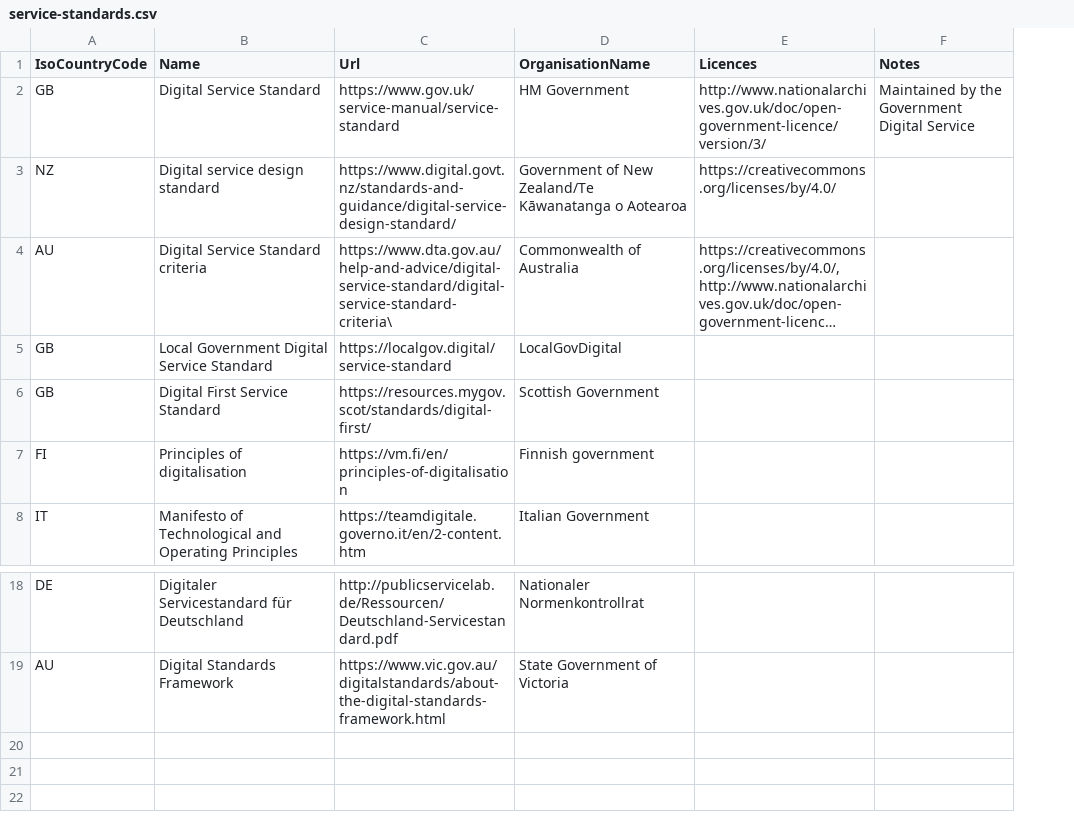
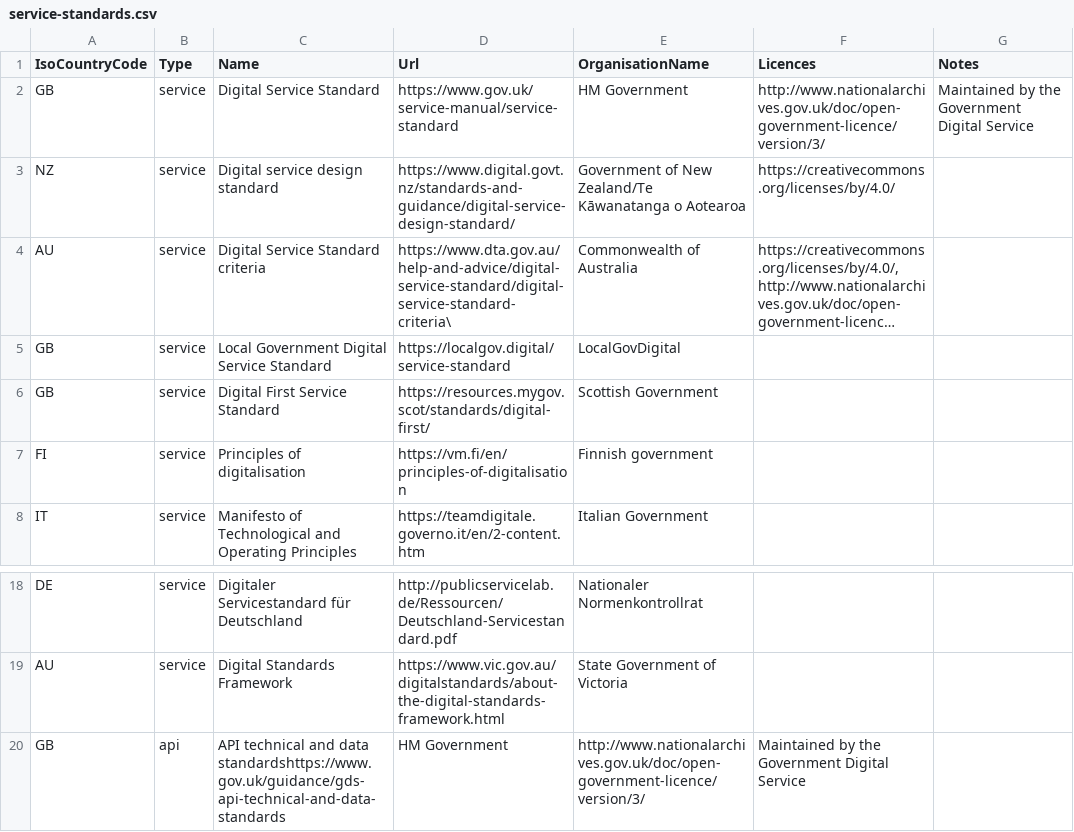
Before and after one commit to platformland/government-service-standards, a CSV file: data/service-standards.csv, drawn as a sheet; only a part is shown, gaps mark what is left out; long unchanged cells end in …; the diff names each change by its address in the sheet, - before the commit and + after, or states it on an @@ line.

Commit message:
Update service-standards.csv

```diff
--- a/data/service-standards.csv
+++ b/data/service-standards.csv
+column B (Type), rows 2-8: all service; rows 18-19: service | service
+row 20: GB | api | API technical and data standardshttps://www.gov.uk/guidance/gds-api-technical-and-data-standards | HM Government | http://www.nationalarchives.gov.uk/doc/open-government-licence/version/3/ | Maintained by the Government Digital Service
```
